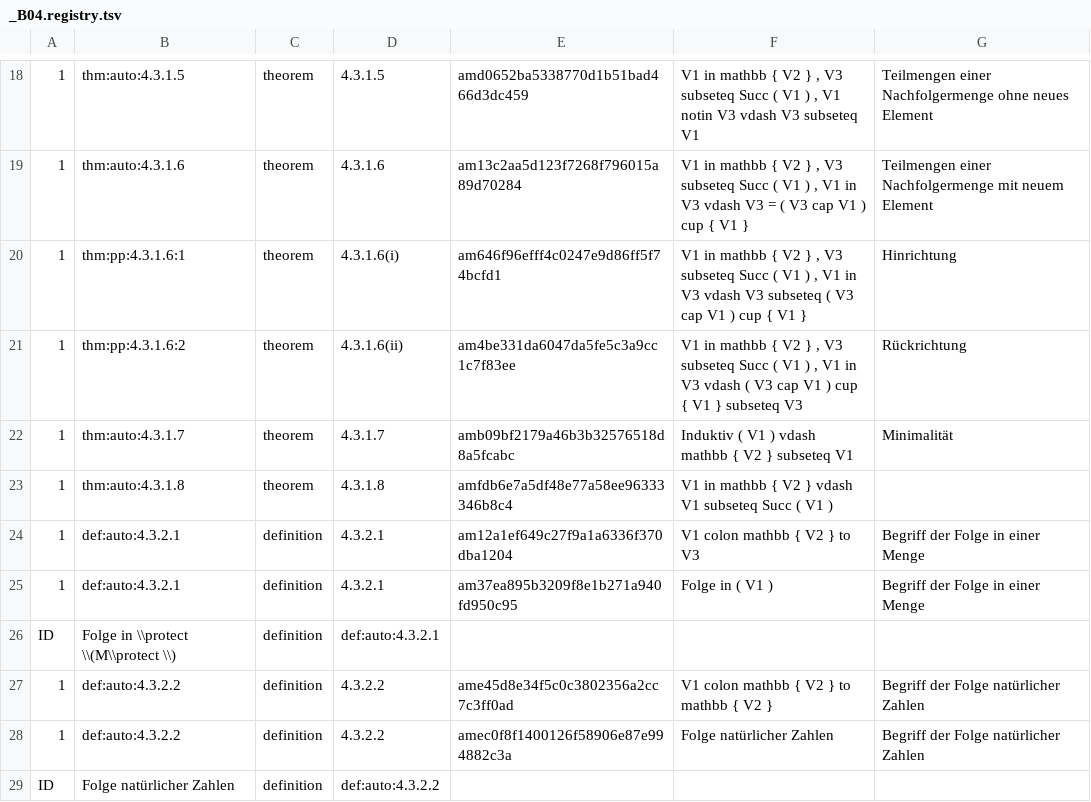
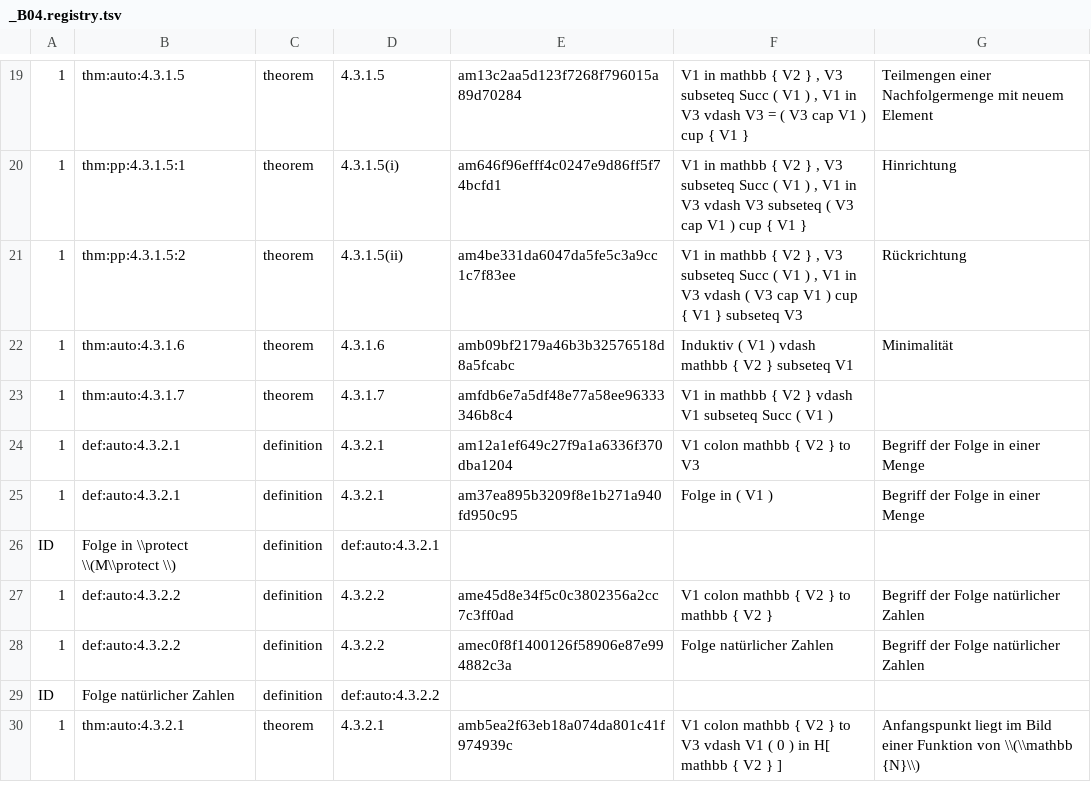
Before and after one commit to Losbarthos/Die-Grundlagen-der-Mathematik, a TSV file: registry/_B04.registry.tsv, drawn as a sheet; only a part is shown, gaps mark what is left out; the shorter side is filled out with more unchanged rows; removed rows and columns are numbered as before the commit, all else as after; the diff covers the shown part only; the diff names each change by its address in the sheet, - before the commit and + after, or states it on an @@ line.

```diff
--- a/registry/_B04.registry.tsv
+++ b/registry/_B04.registry.tsv
-E19: amd0652ba5338770d1b51bad466d3dc459
+E19: am13c2aa5d123f7268f796015a89d70284
-F19: …, V1 notin V3 vdash V3 subseteq V1
+F19: …, V1 in V3 vdash V3 = ( V3 cap V1 ) cup { V1 }
-G19: …einer Nachfolgermenge ohne neues Element
+G19: …einer Nachfolgermenge mit neuem Element
-row 19: 1 | thm:auto:4.3.1.6 | theorem | 4.3.1.6 | am13c2aa5d123f7268f796015a89d70284 | V1 in mathbb { V2 } , V3 subseteq Succ ( V1 ) , V1 in V3 vdash V3 = ( V3 cap V1 ) cup { V1 } | Teilmengen einer Nachfolgermenge mit neuem Element
-B20: thm:pp:4.3.1.6:1
+B20: thm:pp:4.3.1.5:1
-D20: 4.3.1.6(i)
+D20: 4.3.1.5(i)
-B21: thm:pp:4.3.1.6:2
+B21: thm:pp:4.3.1.5:2
-D21: 4.3.1.6(ii)
+D21: 4.3.1.5(ii)
-B22: thm:auto:4.3.1.7
+B22: thm:auto:4.3.1.6
-D22: 4.3.1.7
+D22: 4.3.1.6
-B23: thm:auto:4.3.1.8
+B23: thm:auto:4.3.1.7
-D23: 4.3.1.8
+D23: 4.3.1.7
```
Also changed, not shown: 1 added row and 30 edited cells elsewhere in this file, 1 other file.
